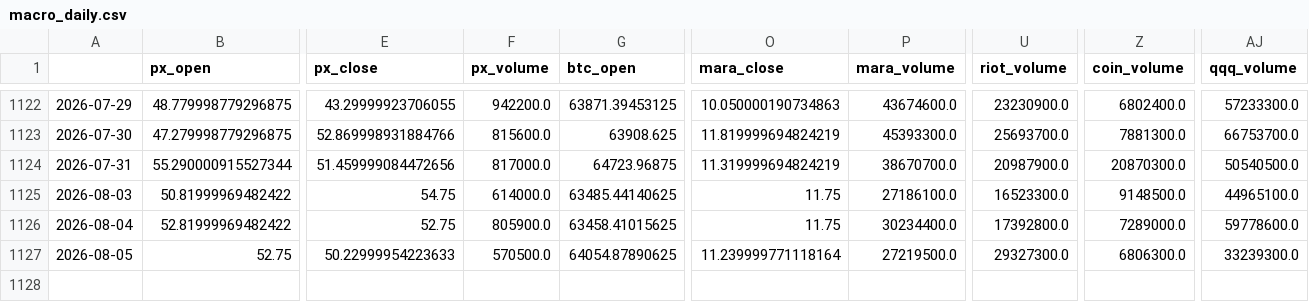
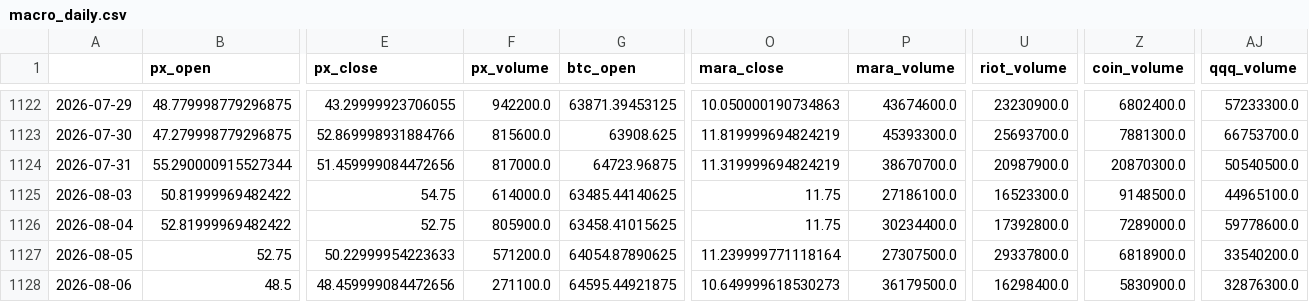
Before and after one commit to yoursprerit/btc-range-model, a CSV file: data/wgmi/macro_daily.csv, drawn as a sheet; only a part is shown, gaps mark what is left out; rows hold the shown columns only; the diff names each change by its address in the sheet, - before the commit and + after, or states it on an @@ line.

```diff
--- a/data/wgmi/macro_daily.csv
+++ b/data/wgmi/macro_daily.csv
-F1127 (px_volume): 570500.0
+F1127 (px_volume): 571200.0
-P1127 (mara_volume): 27219500.0
+P1127 (mara_volume): 27307500.0
-U1127 (riot_volume): 29327300.0
+U1127 (riot_volume): 29337800.0
-Z1127 (coin_volume): 6806300.0
+Z1127 (coin_volume): 6818900.0
-AJ1127 (qqq_volume): 33239300.0
+AJ1127 (qqq_volume): 33540200.0
+row 1128: 2026-08-06 | 48.5 | 48.459999084472656 | 271100.0 | 64595.44921875 | 10.649999618530273 | 36179500.0 | 16298400.0 | 5830900.0 | 32876300.0
```
Also changed, not shown: 15 other files.
